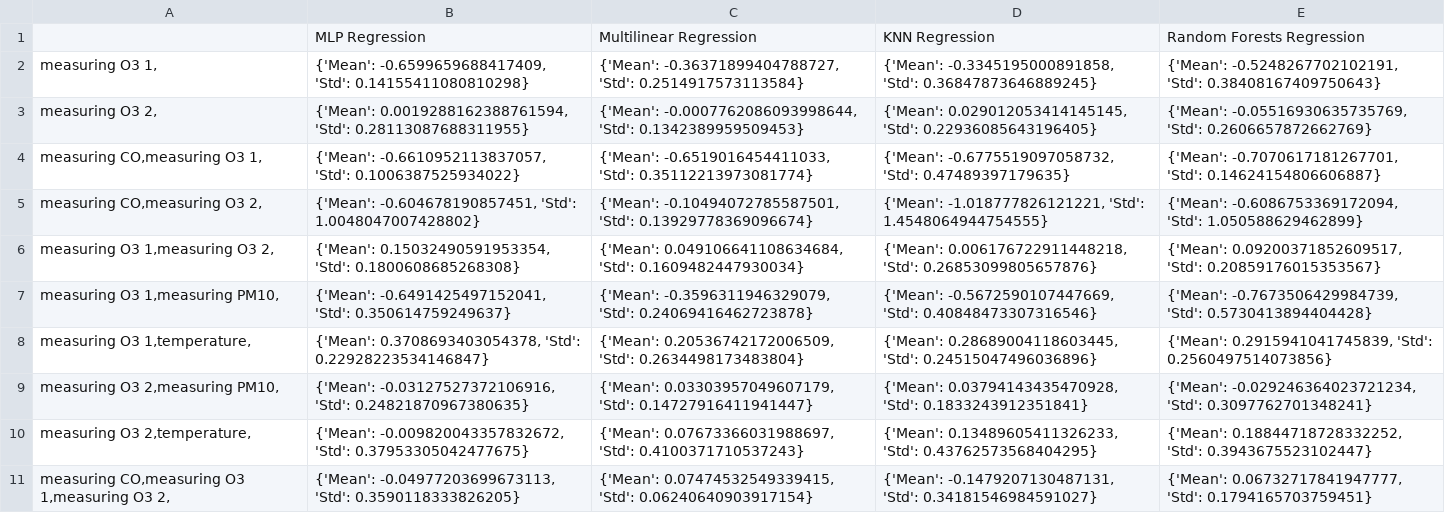
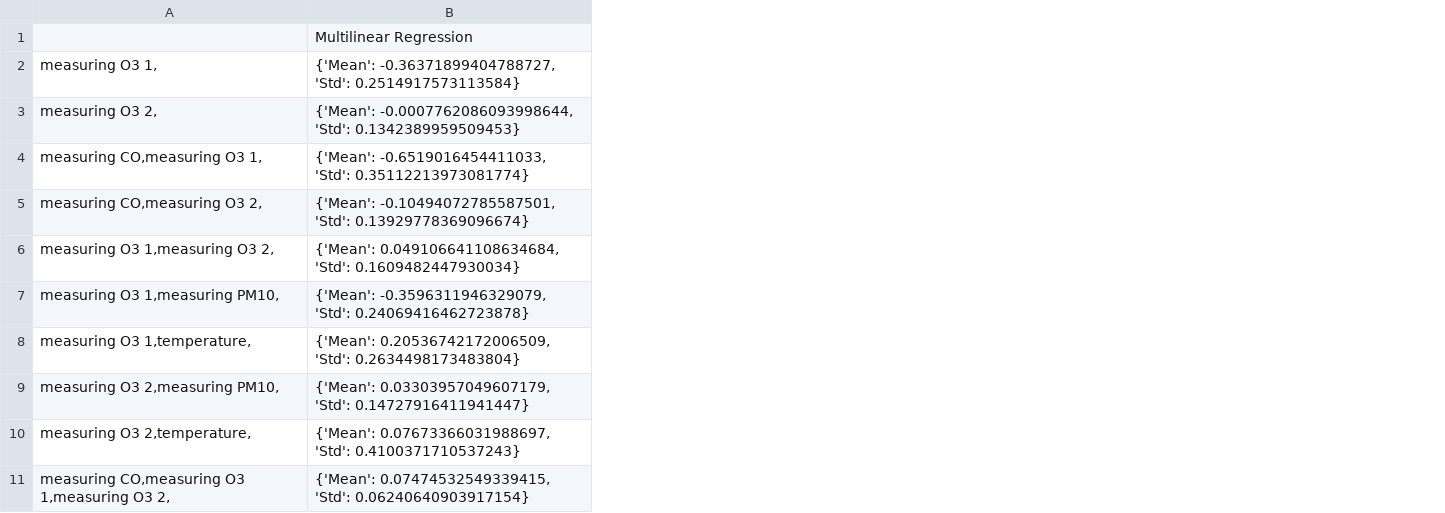
Before and after one commit to campofernando/lcqar-low-cost-monit-proc, a CSV file: data-processing/output/o3_all_sensors_r2.csv, drawn as a sheet; only a part is shown; the diff names each change by its address in the sheet, - before the commit and + after, or states it on an @@ line.

```diff
--- a/data-processing/output/o3_all_sensors_r2.csv
+++ b/data-processing/output/o3_all_sensors_r2.csv
-column B, rows 1-11: MLP Regression | {'Mean': -0.6599659688417409, 'Std': 0.14155411080810298} | {'Mean': 0.0019288162388761594, 'Std': 0.28113087688311955} | {'Mean': -0.6610952113837057, 'Std': 0.1006387525934022} | {'Mean': -0.604678190857451, 'Std': 1.0048047007428802} | {'Mean': 0.15032490591953354, 'Std': 0.1800608685268308} | {'Mean': -0.6491425497152041, 'Std': 0.350614759249637} | {'Mean': 0.3708693403054378, 'Std': 0.22928223534146847} | {'Mean': -0.03127527372106916, 'Std': 0.24821870967380635} | {'Mean': -0.009820043357832672, 'Std': 0.37953305042477675} | {'Mean': -0.04977203699673113, 'Std': 0.3590118333826205}
-column D, rows 1-11: KNN Regression | {'Mean': -0.3345195000891858, 'Std': 0.36847873646889245} | {'Mean': 0.029012053414145145, 'Std': 0.22936085643196405} | {'Mean': -0.6775519097058732, 'Std': 0.47489397179635} | {'Mean': -1.018777826121221, 'Std': 1.4548064944754555} | {'Mean': 0.006176722911448218, 'Std': 0.26853099805657876} | {'Mean': -0.5672590107447669, 'Std': 0.40848473307316546} | {'Mean': 0.28689004118603445, 'Std': 0.24515047496036896} | {'Mean': 0.03794143435470928, 'Std': 0.1833243912351841} | {'Mean': 0.13489605411326233, 'Std': 0.43762573568404295} | {'Mean': -0.1479207130487131, 'Std': 0.34181546984591027}
-column E, rows 1-11: Random Forests Regression | {'Mean': -0.5248267702102191, 'Std': 0.38408167409750643} | {'Mean': -0.05516930635735769, 'Std': 0.2606657872662769} | {'Mean': -0.7070617181267701, 'Std': 0.14624154806606887} | {'Mean': -0.6086753369172094, 'Std': 1.050588629462899} | {'Mean': 0.09200371852609517, 'Std': 0.20859176015353567} | {'Mean': -0.7673506429984739, 'Std': 0.5730413894404428} | {'Mean': 0.2915941041745839, 'Std': 0.2560497514073856} | {'Mean': -0.029246364023721234, 'Std': 0.3097762701348241} | {'Mean': 0.18844718728332252, 'Std': 0.3943675523102447} | {'Mean': 0.06732717841947777, 'Std': 0.1794165703759451}
```
Also changed, not shown: data-processing/output/o3_all_sensors_mae.csv, data-processing/output/o3_all_sensors_rmse.csv, 6 other files.
